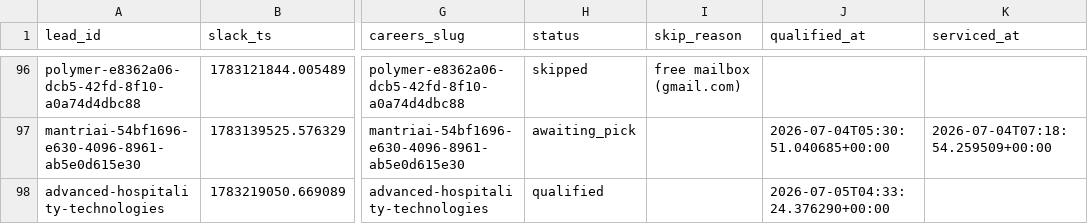
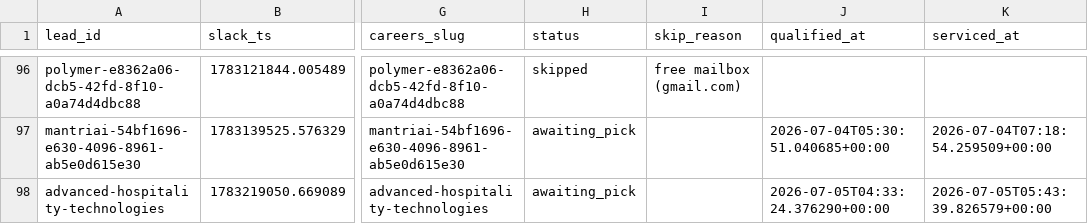
Before and after one commit to jessicagertig/first-touch-pipeline, a CSV file: state/leads.csv, drawn as a sheet; only a part is shown, gaps mark what is left out; the diff names each change by its address in the sheet, - before the commit and + after, or states it on an @@ line.

```diff
--- a/state/leads.csv
+++ b/state/leads.csv
-H98 (status): qualified
+H98 (status): awaiting_pick
-K98 (serviced_at): (empty)
+K98 (serviced_at): 2026-07-05T05:43:39.826579+00:00
```
Also changed, not shown: 5 other files.
